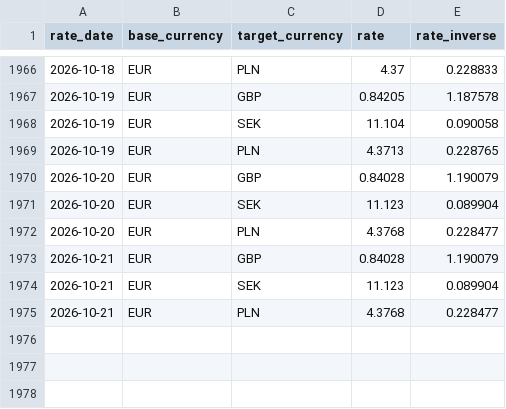
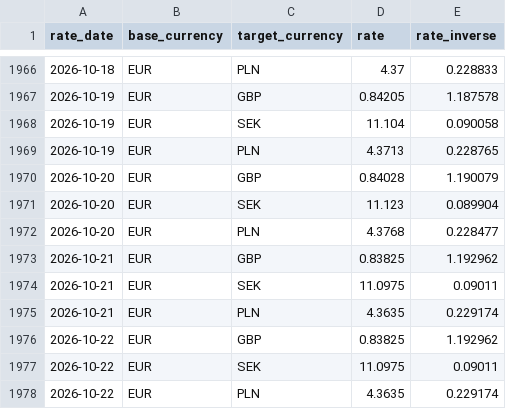
Before and after one commit to zahar-t/Trust_Pipeline_CI, a CSV file: dbt_project/seeds/fx_rates_daily.csv, drawn as a sheet; only a part is shown, gaps mark what is left out.

```diff
--- a/dbt_project/seeds/fx_rates_daily.csv
+++ b/dbt_project/seeds/fx_rates_daily.csv
@@ -1972,4 +1972,7 @@ rate_date,base_currency,target_currency,rate,rate_inverse
 2026-10-20,EUR,PLN,4.3768,0.228477
-2026-10-21,EUR,GBP,0.84028,1.190079
-2026-10-21,EUR,SEK,11.123,0.089904
-2026-10-21,EUR,PLN,4.3768,0.228477
+2026-10-21,EUR,GBP,0.83825,1.192962
+2026-10-21,EUR,SEK,11.0975,0.09011
+2026-10-21,EUR,PLN,4.3635,0.229174
+2026-10-22,EUR,GBP,0.83825,1.192962
+2026-10-22,EUR,SEK,11.0975,0.09011
+2026-10-22,EUR,PLN,4.3635,0.229174
```
Also changed, not shown: dbt_project/seeds/consent_forecast_predictions.csv, dbt_project/seeds/raw_customers.csv, 4 other files.
